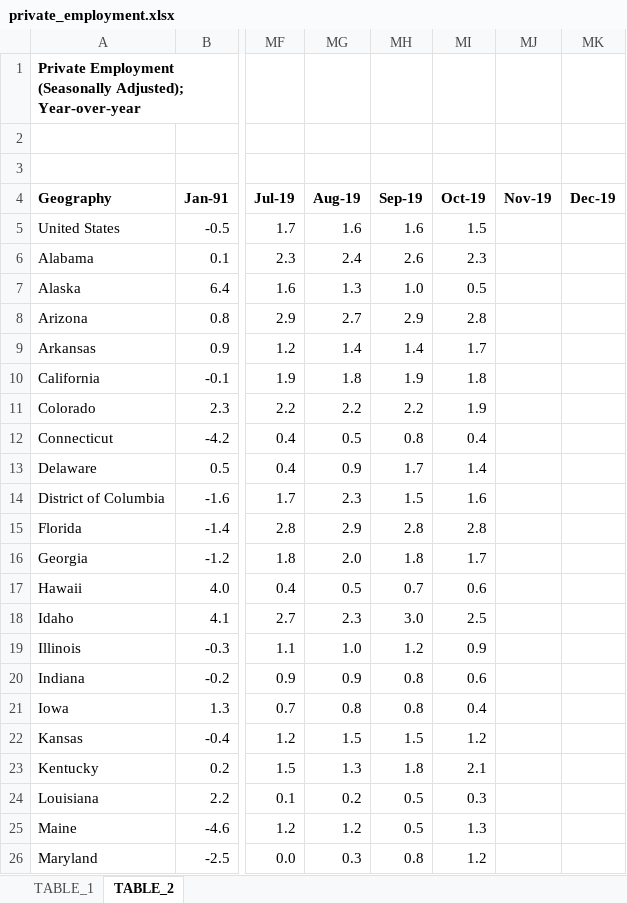
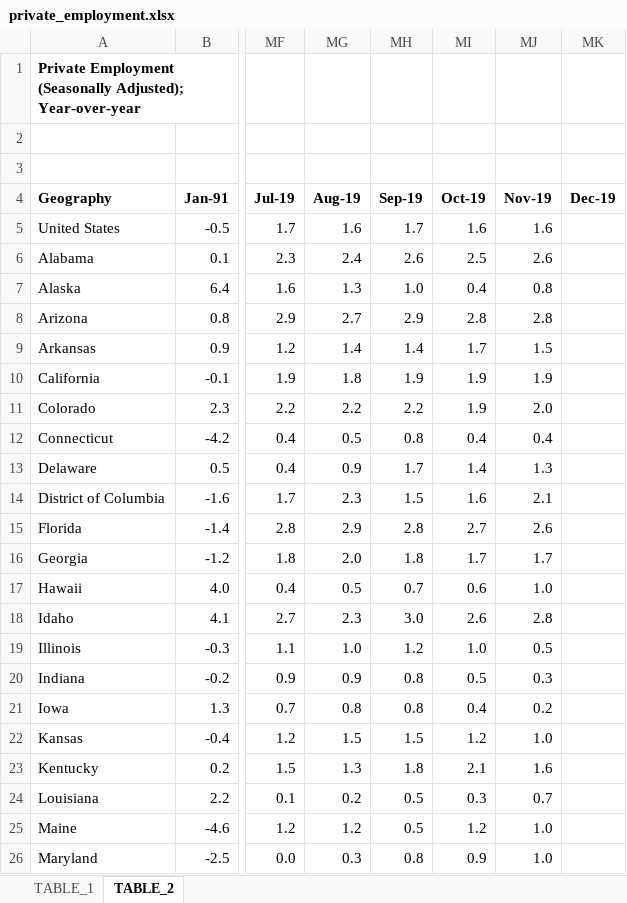
Before and after one commit to UrbanInstitute/state-economic-monitor, an Excel workbook: static/data/source/private_employment.xlsx, sheet TABLE_2, drawn as a sheet; only a part is shown, gaps mark what is left out; values as stored, in another font and other column widths than the file's, no borders; the diff covers the shown part only; the diff names each change by its address in the sheet, - before the commit and + after, or states it on an @@ line.

```diff
--- a/static/data/source/private_employment.xlsx (sheet TABLE_2)
+++ b/static/data/source/private_employment.xlsx (sheet TABLE_2)
-MH5 (Sep-19): 1.6
+MH5 (Sep-19): 1.7
-MI5 (Oct-19): 1.5
+MI5 (Oct-19): 1.6
-MJ5 (Nov-19): (empty)
+MJ5 (Nov-19): 1.6
-MI6 (Oct-19): 2.3
+MI6 (Oct-19): 2.5
-MJ6 (Nov-19): (empty)
+MJ6 (Nov-19): 2.6
-MI7 (Oct-19): 0.5
+MI7 (Oct-19): 0.4
-MJ7 (Nov-19): (empty)
+MJ7 (Nov-19): 0.8
-MJ8 (Nov-19): (empty)
+MJ8 (Nov-19): 2.8
-MJ9 (Nov-19): (empty)
+MJ9 (Nov-19): 1.5
-MI10 (Oct-19): 1.8
+MI10 (Oct-19): 1.9
-MJ10 (Nov-19): (empty)
+MJ10 (Nov-19): 1.9
-MJ11 (Nov-19): (empty)
+MJ11 (Nov-19): 2.0
-MJ12 (Nov-19): (empty)
+MJ12 (Nov-19): 0.4
-MJ13 (Nov-19): (empty)
+MJ13 (Nov-19): 1.3
-MJ14 (Nov-19): (empty)
+MJ14 (Nov-19): 2.1
-MI15 (Oct-19): 2.8
+MI15 (Oct-19): 2.7
-MJ15 (Nov-19): (empty)
+MJ15 (Nov-19): 2.6
-MJ16 (Nov-19): (empty)
+MJ16 (Nov-19): 1.7
-MJ17 (Nov-19): (empty)
+MJ17 (Nov-19): 1.0
-MI18 (Oct-19): 2.5
+MI18 (Oct-19): 2.6
-MJ18 (Nov-19): (empty)
+MJ18 (Nov-19): 2.8
-MI19 (Oct-19): 0.9
+MI19 (Oct-19): 1.0
-MJ19 (Nov-19): (empty)
+MJ19 (Nov-19): 0.5
-MI20 (Oct-19): 0.6
+MI20 (Oct-19): 0.5
-MJ20 (Nov-19): (empty)
+MJ20 (Nov-19): 0.3
-MJ21 (Nov-19): (empty)
+MJ21 (Nov-19): 0.2
-MJ22 (Nov-19): (empty)
+MJ22 (Nov-19): 1.0
-MJ23 (Nov-19): (empty)
+MJ23 (Nov-19): 1.6
-MJ24 (Nov-19): (empty)
+MJ24 (Nov-19): 0.7
-MI25 (Oct-19): 1.3
+MI25 (Oct-19): 1.2
-MJ25:MJ26 (Nov-19): (empty)
+MJ25:MJ26 (Nov-19): 1.0
-MI26 (Oct-19): 1.2
+MI26 (Oct-19): 0.9
```
Also changed, not shown: 50 edited cells elsewhere in this sheet, sheet TABLE_1, static/data/source/public_employment.xlsx, static/data/source/state_and_local_public_education_employment.xlsx, 26 other files.
